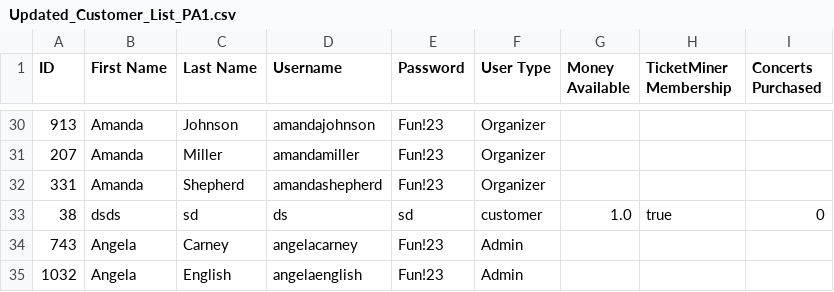
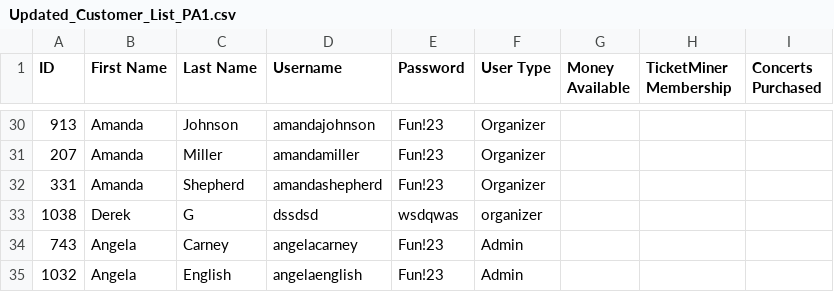
Before and after one commit to thecrowdsourcegamer/TicketMiner, a CSV file: csvs/Updated_Customer_List_PA1.csv, drawn as a sheet; only a part is shown, gaps mark what is left out; removed rows and columns are numbered as before the commit, all else as after; the diff names each change by its address in the sheet, - before the commit and + after, or states it on an @@ line.

Commit message:
split out customer and admin into thier own files

```diff
--- a/csvs/Updated_Customer_List_PA1.csv
+++ b/csvs/Updated_Customer_List_PA1.csv
-row 33: 38 | dsds | sd | ds | sd | customer | 1.0 | true | 0
+row 33: 1038 | Derek | G | dssdsd | wsdqwas | organizer
```
Also changed, not shown: 6 other files.
